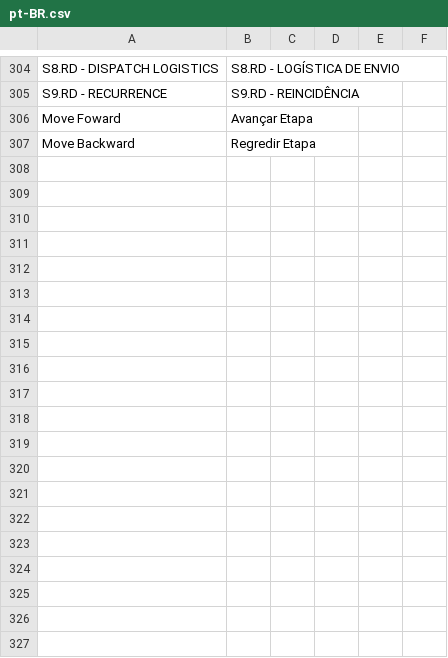
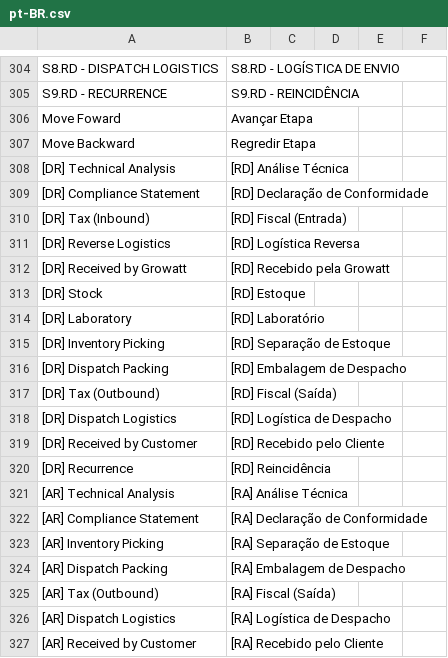
Before and after one commit to AnyGridTech/frappe_growatt_serial_no_workflow, a CSV file: frappe_growatt_serial_no_workflow/translations/pt-BR.csv, drawn as a sheet; only a part is shown, gaps mark what is left out; the diff covers the shown part only; the diff names each change by its address in the sheet, - before the commit and + after, or states it on an @@ line.

Commit message:
feat: Adicionar novas traduções para análise técnica, conformidade e logística no fluxo de trabalho de números de série

```diff
--- a/frappe_growatt_serial_no_workflow/translations/pt-BR.csv
+++ b/frappe_growatt_serial_no_workflow/translations/pt-BR.csv
+row 308: [DR] Technical Analysis | [RD] Análise Técnica
+row 309: [DR] Compliance Statement | [RD] Declaração de Conformidade
+row 310: [DR] Tax (Inbound) | [RD] Fiscal (Entrada)
+row 311: [DR] Reverse Logistics | [RD] Logística Reversa
+row 312: [DR] Received by Growatt | [RD] Recebido pela Growatt
+row 313: [DR] Stock | [RD] Estoque
+row 314: [DR] Laboratory | [RD] Laboratório
+row 315: [DR] Inventory Picking | [RD] Separação de Estoque
+row 316: [DR] Dispatch Packing | [RD] Embalagem de Despacho
+row 317: [DR] Tax (Outbound) | [RD] Fiscal (Saída)
+row 318: [DR] Dispatch Logistics | [RD] Logística de Despacho
+row 319: [DR] Received by Customer | [RD] Recebido pelo Cliente
+row 320: [DR] Recurrence | [RD] Reincidência
+row 321: [AR] Technical Analysis | [RA] Análise Técnica
+row 322: [AR] Compliance Statement | [RA] Declaração de Conformidade
+row 323: [AR] Inventory Picking | [RA] Separação de Estoque
+row 324: [AR] Dispatch Packing | [RA] Embalagem de Despacho
+row 325: [AR] Tax (Outbound) | [RA] Fiscal (Saída)
+row 326: [AR] Dispatch Logistics | [RA] Logística de Despacho
+row 327: [AR] Received by Customer | [RA] Recebido pelo Cliente
```
Also changed, not shown: 10 added rows elsewhere in this file.
